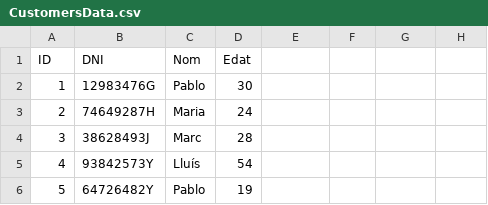
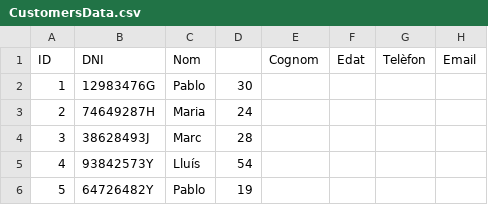
Before and after one commit to ditop9/M3-SCRUM-DEFINITIVO, a CSV file: database/CustomersData.csv, drawn as a sheet; only a part is shown.

```diff
--- a/database/CustomersData.csv
+++ b/database/CustomersData.csv
@@ -1,2 +1,2 @@
-ID,DNI,Nom,Edat
+ID,DNI,Nom,,Cognom,Edat,Telèfon,Email
 1,12983476G,Pablo,30
```
Also changed, not shown: 43 other files.
